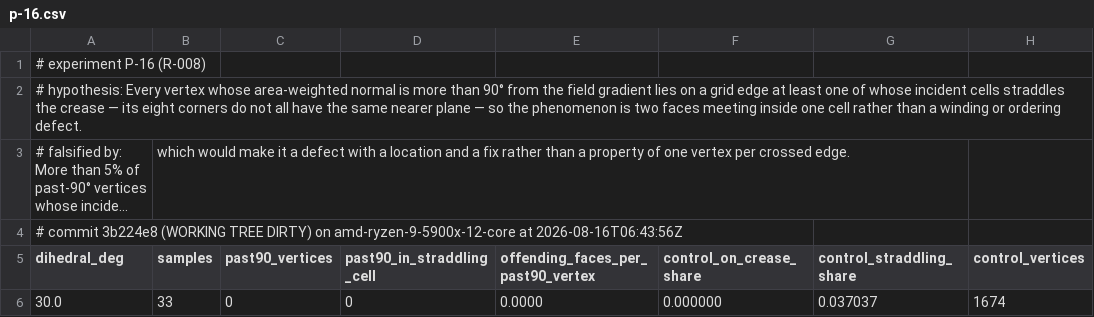
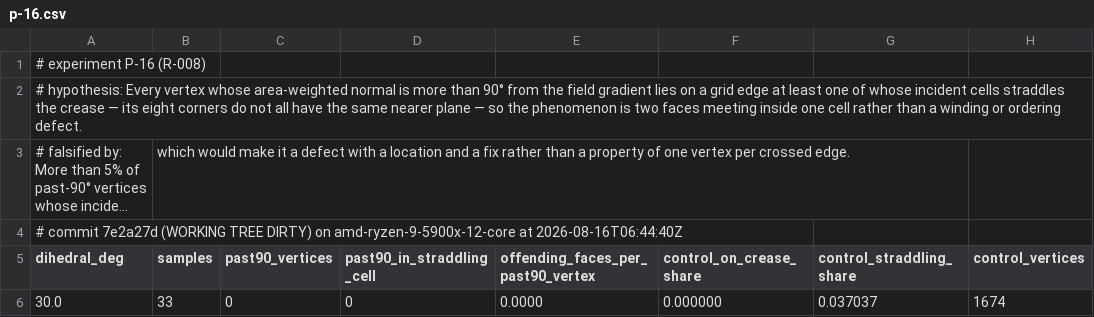
Before and after one commit to Ladvien/isomesh, a CSV file: docs/experiments/p-16.csv, drawn as a sheet; only a part is shown; long unchanged cells end in …; the diff names each change by its address in the sheet, - before the commit and + after, or states it on an @@ line.

```diff
--- a/docs/experiments/p-16.csv
+++ b/docs/experiments/p-16.csv
-A4 (dihedral_deg): # commit 3b224e8 (WORKING TREE DIRTY) on amd-ryzen-9-5900x-12-core at 2026-08-16T06:43:56Z
+A4 (dihedral_deg): # commit 7e2a27d (WORKING TREE DIRTY) on amd-ryzen-9-5900x-12-core at 2026-08-16T06:44:40Z
```
Also changed, not shown: docs/experiments/p-13.csv, 4 other files.
